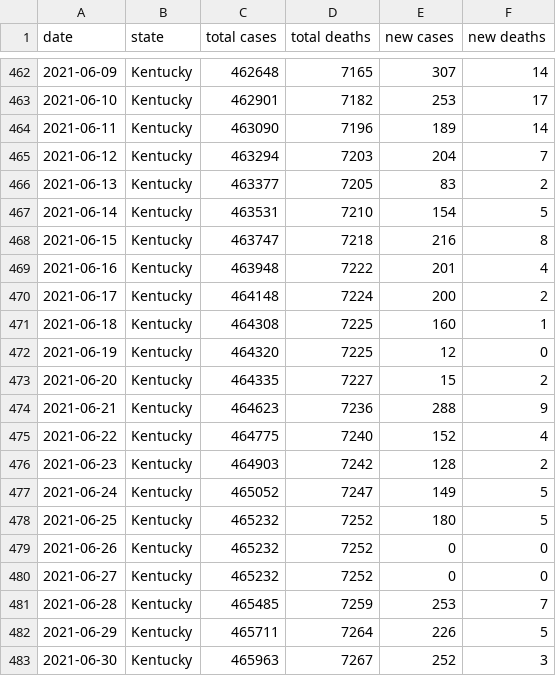
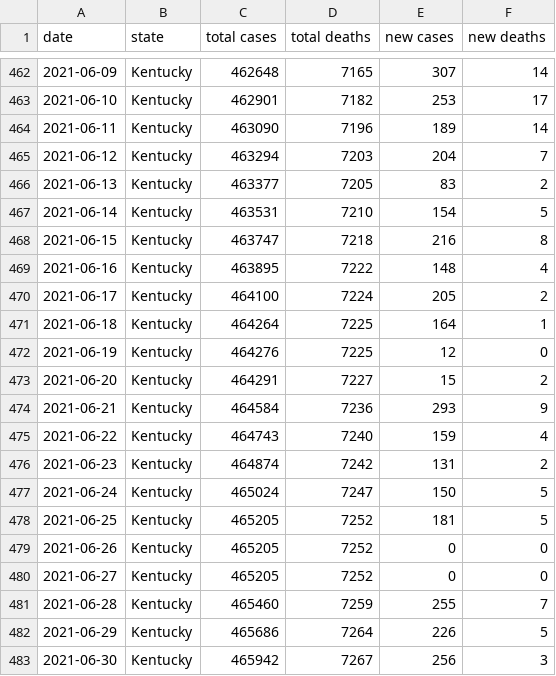
Before and after one commit to drebrb/covid-19, a CSV file: states/Kentucky.csv, drawn as a sheet; only a part is shown, gaps mark what is left out.

```diff
--- a/states/Kentucky.csv
+++ b/states/Kentucky.csv
@@ -468,16 +468,16 @@ date,state,total cases,total deaths,new cases,new deaths
 2021-06-15,Kentucky,463747,7218,216,8
-2021-06-16,Kentucky,463948,7222,201,4
-2021-06-17,Kentucky,464148,7224,200,2
-2021-06-18,Kentucky,464308,7225,160,1
-2021-06-19,Kentucky,464320,7225,12,0
-2021-06-20,Kentucky,464335,7227,15,2
-2021-06-21,Kentucky,464623,7236,288,9
-2021-06-22,Kentucky,464775,7240,152,4
-2021-06-23,Kentucky,464903,7242,128,2
-2021-06-24,Kentucky,465052,7247,149,5
-2021-06-25,Kentucky,465232,7252,180,5
-2021-06-26,Kentucky,465232,7252,0,0
-2021-06-27,Kentucky,465232,7252,0,0
-2021-06-28,Kentucky,465485,7259,253,7
-2021-06-29,Kentucky,465711,7264,226,5
-2021-06-30,Kentucky,465963,7267,252,3
+2021-06-16,Kentucky,463895,7222,148,4
+2021-06-17,Kentucky,464100,7224,205,2
+2021-06-18,Kentucky,464264,7225,164,1
+2021-06-19,Kentucky,464276,7225,12,0
+2021-06-20,Kentucky,464291,7227,15,2
+2021-06-21,Kentucky,464584,7236,293,9
+2021-06-22,Kentucky,464743,7240,159,4
+2021-06-23,Kentucky,464874,7242,131,2
+2021-06-24,Kentucky,465024,7247,150,5
+2021-06-25,Kentucky,465205,7252,181,5
+2021-06-26,Kentucky,465205,7252,0,0
+2021-06-27,Kentucky,465205,7252,0,0
+2021-06-28,Kentucky,465460,7259,255,7
+2021-06-29,Kentucky,465686,7264,226,5
+2021-06-30,Kentucky,465942,7267,256,3
```
Also changed, not shown: states/Florida.csv, states/Michigan.csv, 8 other files.
